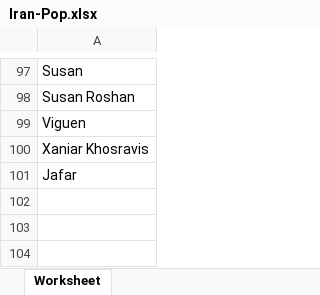
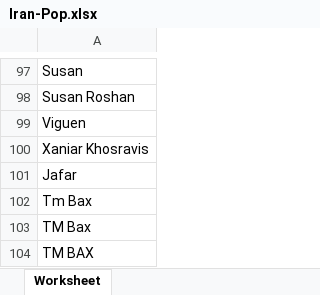
Before and after one commit to Mahdi-fatemii/Music-Categorizer, an Excel workbook: Iran-Pop.xlsx, sheet Worksheet, drawn as a sheet; only a part is shown, gaps mark what is left out; values as stored, in another font and other column widths than the file's, no borders; the diff names each change by its address in the sheet, - before the commit and + after, or states it on an @@ line.

```diff
--- a/Iran-Pop.xlsx (sheet Worksheet)
+++ b/Iran-Pop.xlsx (sheet Worksheet)
+row 102: Tm Bax
+row 103: TM Bax
+row 104: TM BAX
```
Also changed, not shown: 1 other file.
